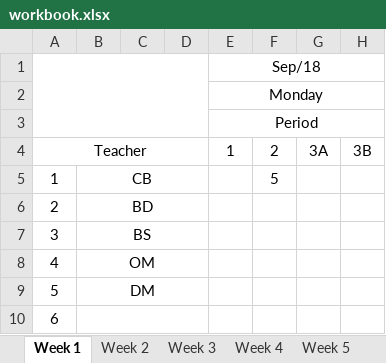
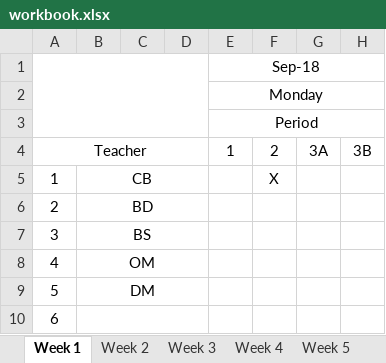
Before and after one commit to tumugh/cs2043-project, an Excel workbook: workbook/workbook.xlsx, sheet Week 1, drawn as a sheet; only a part is shown; values as stored, in another font and other column widths than the file's, no borders; the diff names each change by its address in the sheet, - before the commit and + after, or states it on an @@ line.

```diff
--- a/workbook/workbook.xlsx (sheet Week 1)
+++ b/workbook/workbook.xlsx (sheet Week 1)
-E1 (Monday): Sep/18
+E1 (Monday): Sep-18
-F5: 5
+F5: X
```
Also changed, not shown: sheet Week 9, sheet Week 7, sheet Week 3, sheet Week 5, sheet Week 6, sheet Week 8, 13 more sheets, 2 other files.
